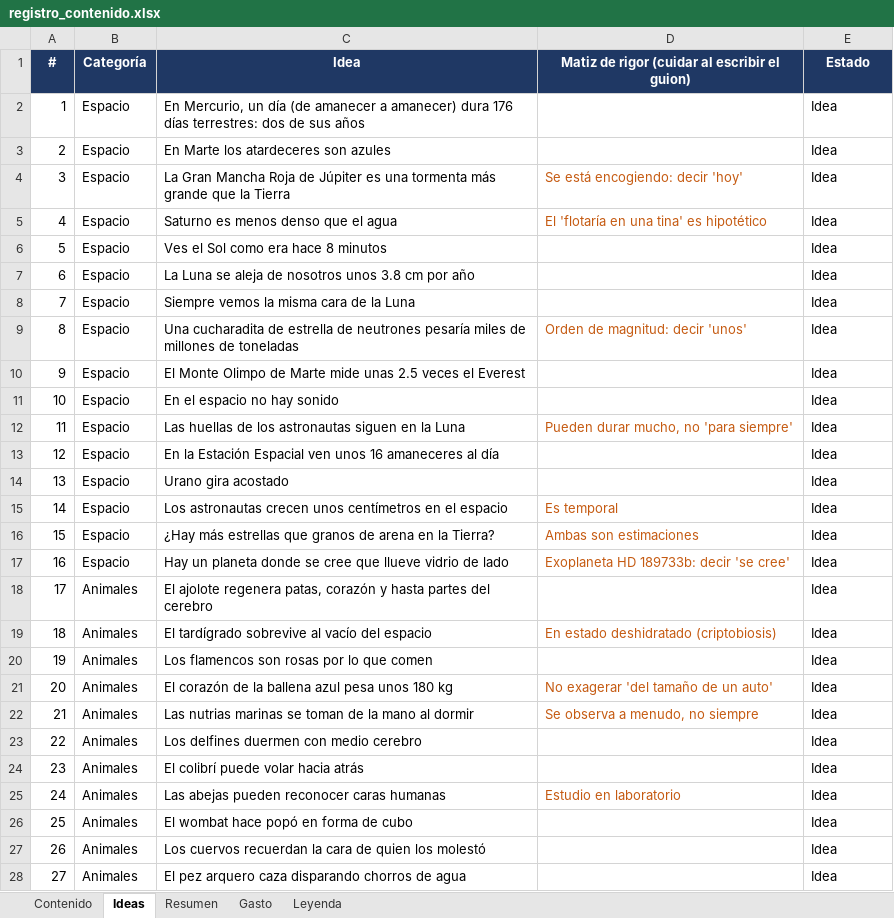
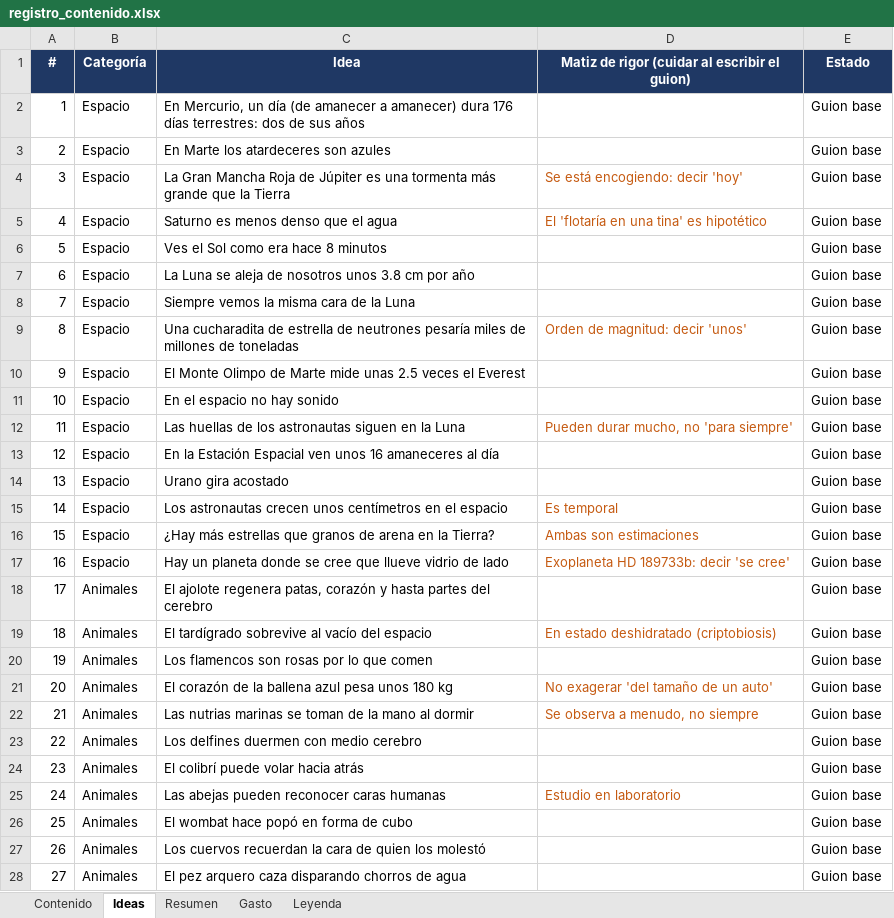
Before and after one commit to KanekPoe/AnimIAsTikTok, an Excel workbook: docs/registro_contenido.xlsx, sheet Ideas, drawn as a sheet; only a part is shown; values as stored, in another font and other column widths than the file's, no borders; the diff covers the shown part only; the diff names each change by its address in the sheet, - before the commit and + after, or states it on an @@ line.

```diff
--- a/docs/registro_contenido.xlsx (sheet Ideas)
+++ b/docs/registro_contenido.xlsx (sheet Ideas)
-E2:E28 (Estado): Idea
+E2:E28 (Estado): Guion base
```
Also changed, not shown: 93 edited cells elsewhere in this sheet, 19 other files.
